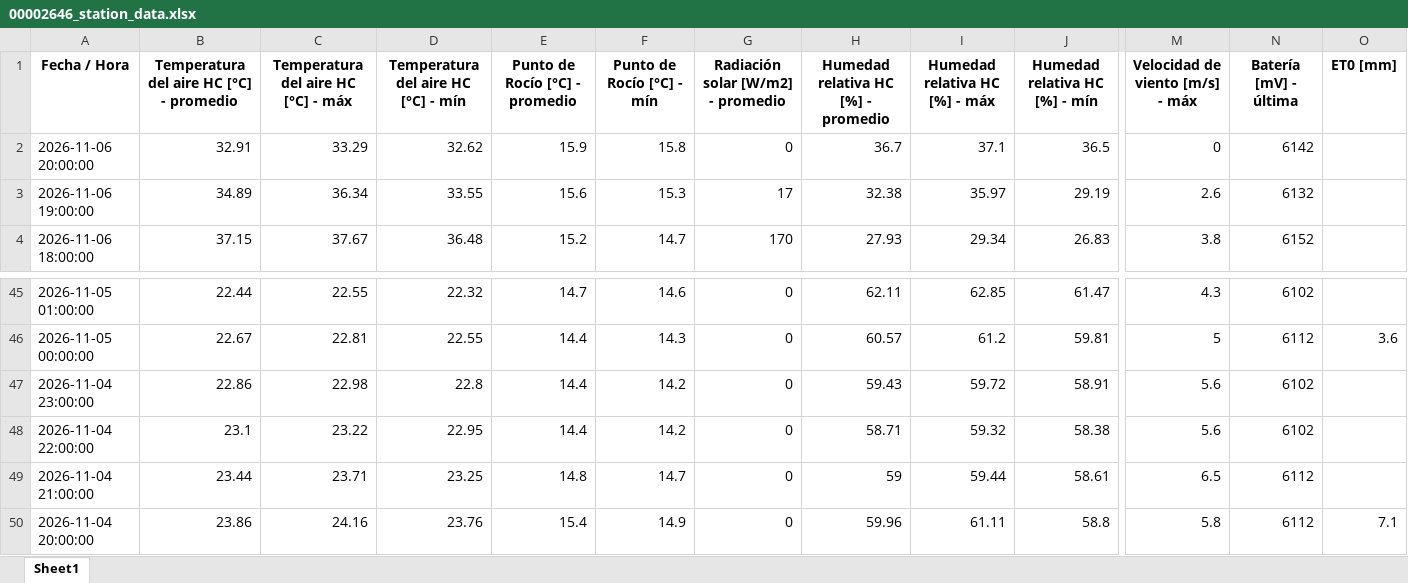
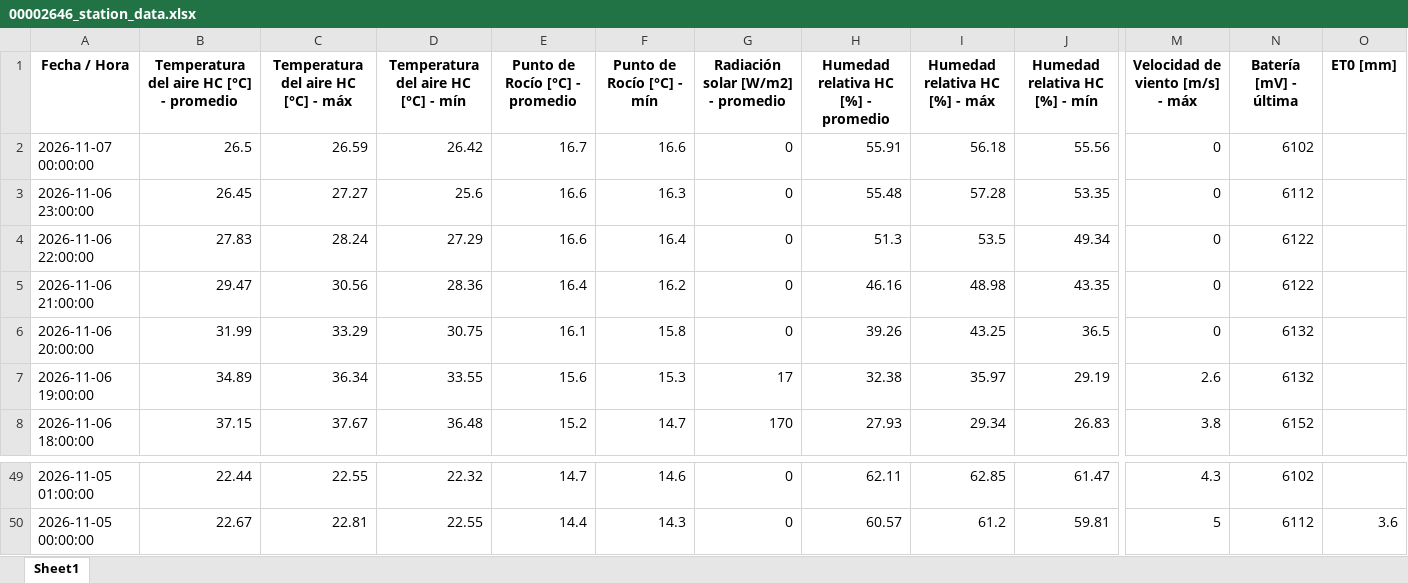
Before and after one commit to intasalta/imetos, an Excel workbook: 00002646_station_data.xlsx, sheet Sheet1, drawn as a sheet; only a part is shown, gaps mark what is left out; values as stored, in another font and other column widths than the file's, no borders; removed rows and columns are numbered as before the commit, all else as after; rows hold the shown columns only; the diff names each change by its address in the sheet, - before the commit and + after, or states it on an @@ line.

```diff
--- a/00002646_station_data.xlsx (sheet Sheet1)
+++ b/00002646_station_data.xlsx (sheet Sheet1)
+row 2: 2026-11-07 00:00:00 | 26.5 | 26.59 | 26.42 | 16.7 | 16.6 | 0 | 55.91 | 56.18 | 55.56 | 0 | 6102
+row 3: 2026-11-06 23:00:00 | 26.45 | 27.27 | 25.6 | 16.6 | 16.3 | 0 | 55.48 | 57.28 | 53.35 | 0 | 6112
+row 4: 2026-11-06 22:00:00 | 27.83 | 28.24 | 27.29 | 16.6 | 16.4 | 0 | 51.3 | 53.5 | 49.34 | 0 | 6122
+row 5: 2026-11-06 21:00:00 | 29.47 | 30.56 | 28.36 | 16.4 | 16.2 | 0 | 46.16 | 48.98 | 43.35 | 0 | 6122
-B6: 32.91
+B6: 31.99
-D6: 32.62
+D6: 30.75
-E6 (Punto de Rocío [°C] - promedio): 15.9
+E6 (Punto de Rocío [°C] - promedio): 16.1
-H6: 36.7
+H6: 39.26
-I6 (Humedad relativa HC [%] - máx): 37.1
+I6 (Humedad relativa HC [%] - máx): 43.25
-N6 (Batería [mV] - última): 6142
+N6 (Batería [mV] - última): 6132
-row 47: 2026-11-04 23:00:00 | 22.86 | 22.98 | 22.8 | 14.4 | 14.2 | 0 | 59.43 | 59.72 | 58.91 | 5.6 | 6102
-row 48: 2026-11-04 22:00:00 | 23.1 | 23.22 | 22.95 | 14.4 | 14.2 | 0 | 58.71 | 59.32 | 58.38 | 5.6 | 6102
-row 49: 2026-11-04 21:00:00 | 23.44 | 23.71 | 23.25 | 14.8 | 14.7 | 0 | 59 | 59.44 | 58.61 | 6.5 | 6112
-row 50: 2026-11-04 20:00:00 | 23.86 | 24.16 | 23.76 | 15.4 | 14.9 | 0 | 59.96 | 61.11 | 58.8 | 5.8 | 6112 | 7.1
```
Also changed, not shown: 00002586_station_data.xlsx, 4 other files.
